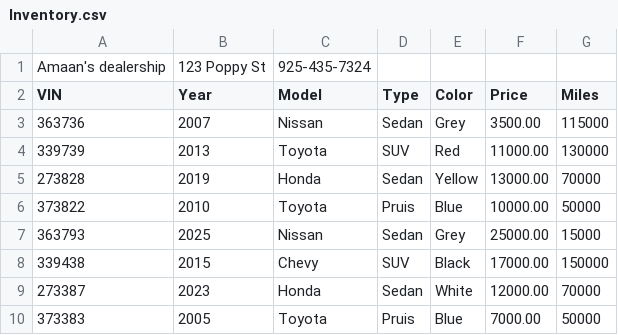
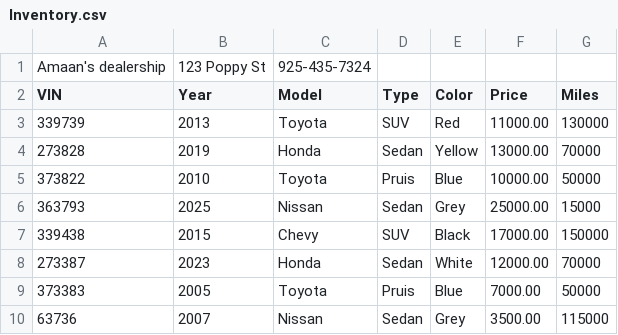
Before and after one commit to Amaan0107/Car-Dealership, a CSV file: Inventory.csv, drawn as a sheet.

Commit message:
Yesssss made it work and made the code readable

```diff
--- a/Inventory.csv
+++ b/Inventory.csv
@@ -2,3 +2,2 @@ Amaan's dealership|123 Poppy St|925-435-7324
 VIN|Year|Model|Type|Color|Price|Miles
-363736|2007|Nissan|Sedan|Grey|3500.00|115000
 339739|2013|Toyota|SUV|Red|11000.00|130000
@@ -10 +9,2 @@ VIN|Year|Model|Type|Color|Price|Miles
 373383|2005|Toyota|Pruis|Blue|7000.00|50000
+63736|2007|Nissan|Sedan|Grey|3500.00|115000
```
